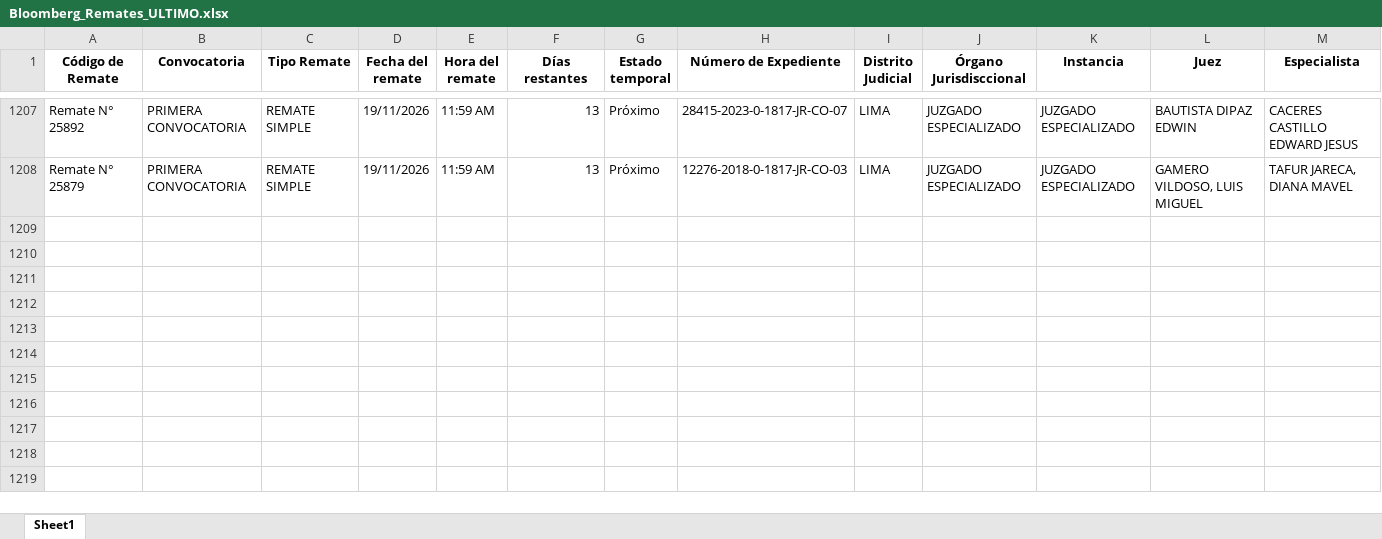
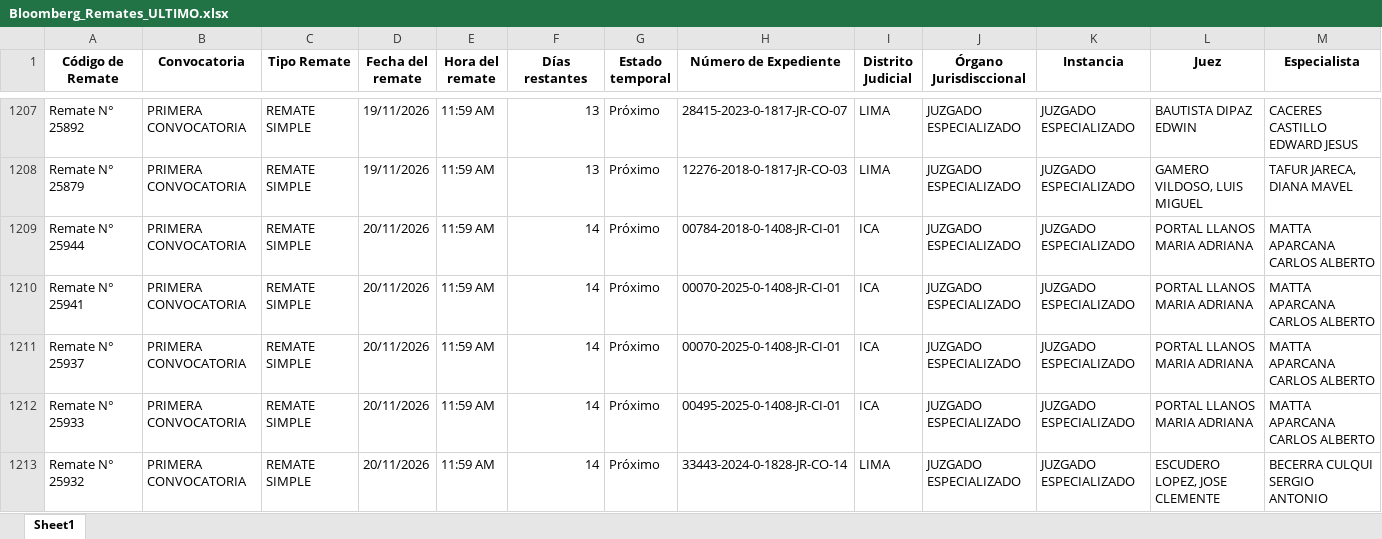
Before and after one commit to vitaliaventures/remaju-bloomberg, an Excel workbook: Bloomberg_Remates_ULTIMO.xlsx, sheet Sheet1, drawn as a sheet; only a part is shown, gaps mark what is left out; values as stored, in another font and other column widths than the file's, no borders; rows hold the shown columns only; the diff covers the shown part only; the diff names each change by its address in the sheet, - before the commit and + after, or states it on an @@ line.

```diff
--- a/Bloomberg_Remates_ULTIMO.xlsx (sheet Sheet1)
+++ b/Bloomberg_Remates_ULTIMO.xlsx (sheet Sheet1)
+row 1209: Remate N° 25944 | PRIMERA CONVOCATORIA | REMATE SIMPLE | 20/11/2026 | 11:59 AM | 14 | Próximo | 00784-2018-0-1408-JR-CI-01 | ICA | JUZGADO ESPECIALIZADO | JUZGADO ESPECIALIZADO | PORTAL LLANOS MARIA ADRIANA | MATTA APARCANA CARLOS ALBERTO
+row 1210: Remate N° 25941 | PRIMERA CONVOCATORIA | REMATE SIMPLE | 20/11/2026 | 11:59 AM | 14 | Próximo | 00070-2025-0-1408-JR-CI-01 | ICA | JUZGADO ESPECIALIZADO | JUZGADO ESPECIALIZADO | PORTAL LLANOS MARIA ADRIANA | MATTA APARCANA CARLOS ALBERTO
+row 1211: Remate N° 25937 | PRIMERA CONVOCATORIA | REMATE SIMPLE | 20/11/2026 | 11:59 AM | 14 | Próximo | 00070-2025-0-1408-JR-CI-01 | ICA | JUZGADO ESPECIALIZADO | JUZGADO ESPECIALIZADO | PORTAL LLANOS MARIA ADRIANA | MATTA APARCANA CARLOS ALBERTO
+row 1212: Remate N° 25933 | PRIMERA CONVOCATORIA | REMATE SIMPLE | 20/11/2026 | 11:59 AM | 14 | Próximo | 00495-2025-0-1408-JR-CI-01 | ICA | JUZGADO ESPECIALIZADO | JUZGADO ESPECIALIZADO | PORTAL LLANOS MARIA ADRIANA | MATTA APARCANA CARLOS ALBERTO
+row 1213: Remate N° 25932 | PRIMERA CONVOCATORIA | REMATE SIMPLE | 20/11/2026 | 11:59 AM | 14 | Próximo | 33443-2024-0-1828-JR-CO-14 | LIMA | JUZGADO ESPECIALIZADO | JUZGADO ESPECIALIZADO | ESCUDERO LOPEZ, JOSE CLEMENTE | BECERRA CULQUI SERGIO ANTONIO
```
Also changed, not shown: 4 added rows and 39 edited cells elsewhere in this sheet, 2 other files.
